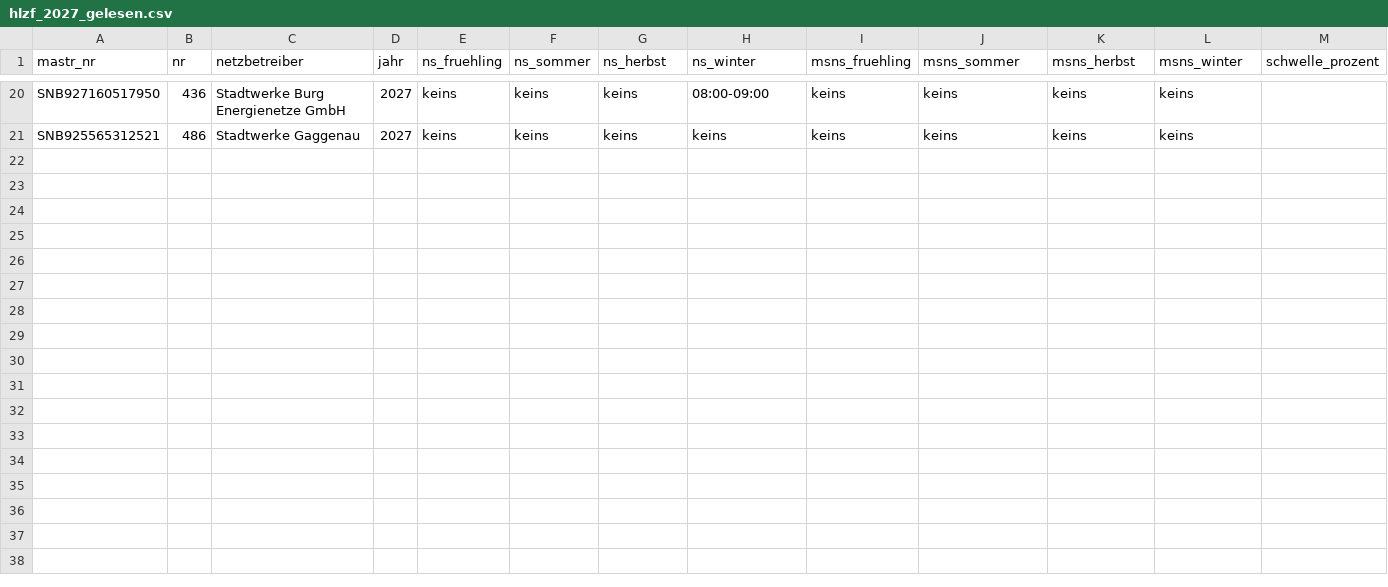
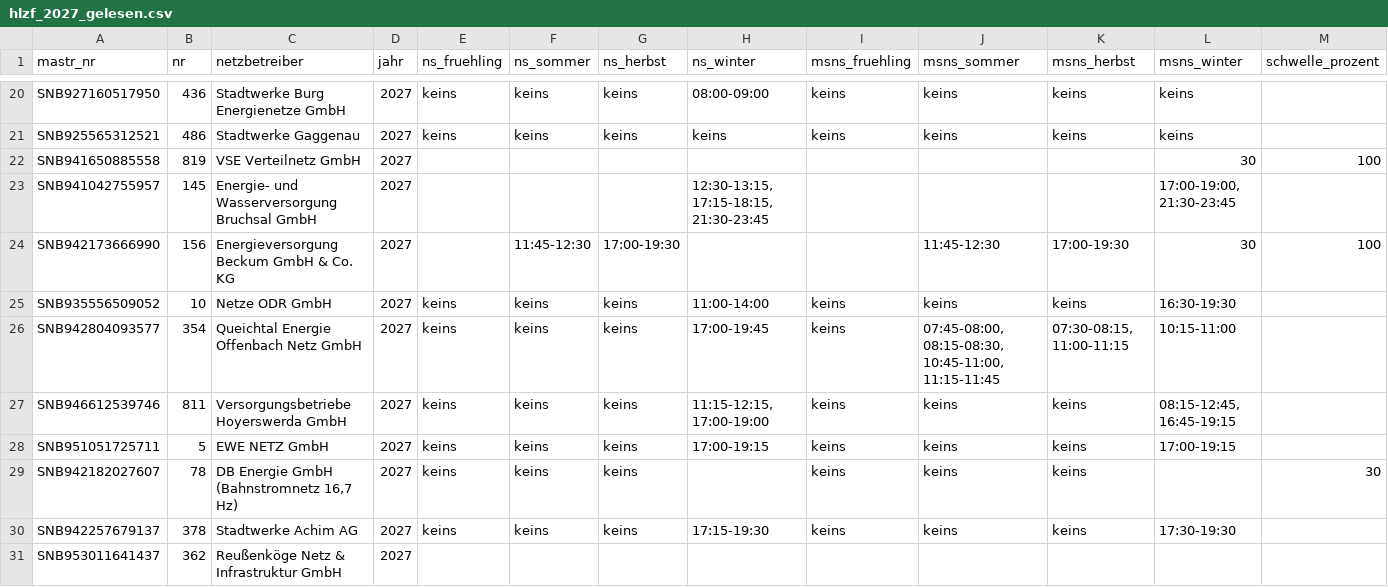
Before and after one commit to buelentd/netzentgelte-strom, a CSV file: ergebnis/hlzf/hlzf_2027_gelesen.csv, drawn as a sheet; only a part is shown, gaps mark what is left out; rows hold the shown columns only; the diff names each change by its address in the sheet, - before the commit and + after, or states it on an @@ line.

Commit message:
HLZF 2027: +10 Zeilen gelesen mit Seiten-/Zellenbezug (VSE, Bruchsal, Beckum, ODR, Queichtal, Hoyerswerda, EWE, DB Energie, Achim, Reußenköge)
Co-authored-by: buelentd <buelentd@users.noreply.github.com>

```diff
--- a/ergebnis/hlzf/hlzf_2027_gelesen.csv
+++ b/ergebnis/hlzf/hlzf_2027_gelesen.csv
+row 22: SNB941650885558 | 819 | VSE Verteilnetz GmbH | 2027 |  |  |  |  |  |  |  | 30 | 100
+row 23: SNB941042755957 | 145 | Energie- und Wasserversorgung Bruchsal GmbH | 2027 |  |  |  | 12:30-13:15, 17:15-18:15, 21:30-23:45 |  |  |  | 17:00-19:00, 21:30-23:45
+row 24: SNB942173666990 | 156 | Energieversorgung Beckum GmbH & Co. KG | 2027 |  | 11:45-12:30 | 17:00-19:30 |  |  | 11:45-12:30 | 17:00-19:30 | 30 | 100
+row 25: SNB935556509052 | 10 | Netze ODR GmbH | 2027 | keins | keins | keins | 11:00-14:00 | keins | keins | keins | 16:30-19:30
+row 26: SNB942804093577 | 354 | Queichtal Energie Offenbach Netz GmbH | 2027 | keins | keins | keins | 17:00-19:45 | keins | 07:45-08:00, 08:15-08:30, 10:45-11:00, 11:15-11:45 | 07:30-08:15, 11:00-11:15 | 10:15-11:00
+row 27: SNB946612539746 | 811 | Versorgungsbetriebe Hoyerswerda GmbH | 2027 | keins | keins | keins | 11:15-12:15, 17:00-19:00 | keins | keins | keins | 08:15-12:45, 16:45-19:15
+row 28: SNB951051725711 | 5 | EWE NETZ GmbH | 2027 | keins | keins | keins | 17:00-19:15 | keins | keins | keins | 17:00-19:15
+row 29: SNB942182027607 | 78 | DB Energie GmbH (Bahnstromnetz 16,7 Hz) | 2027 | keins | keins | keins |  | keins | keins | keins |  | 30
+row 30: SNB942257679137 | 378 | Stadtwerke Achim AG | 2027 | keins | keins | keins | 17:15-19:30 | keins | keins | keins | 17:30-19:30
+row 31: SNB953011641437 | 362 | Reußenköge Netz & Infrastruktur GmbH | 2027
```
